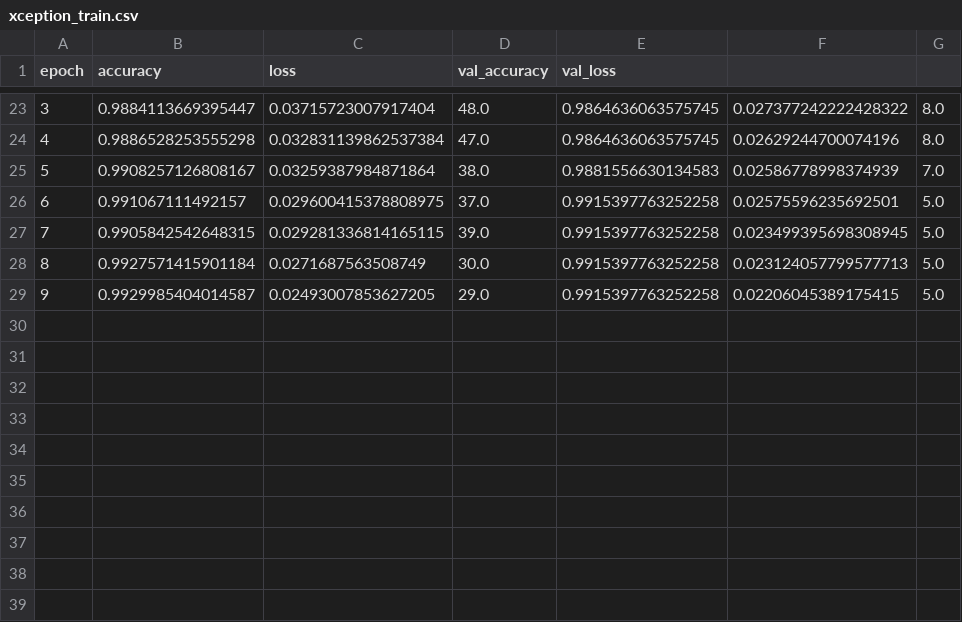
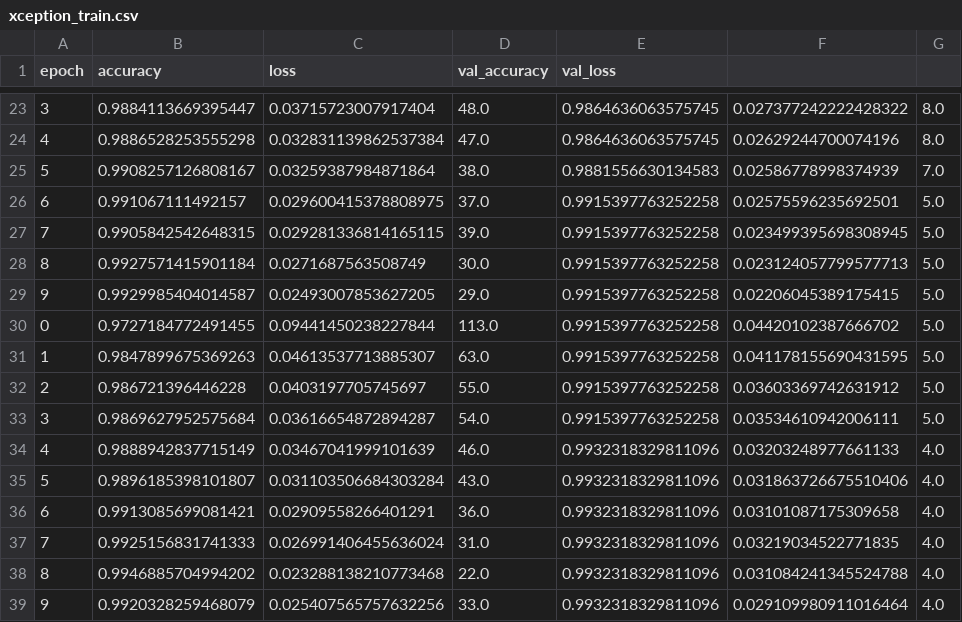
Before and after one commit to Ubriacopo/muffin-stat-project, a CSV file: models/case_studies/xception_train.csv, drawn as a sheet; only a part is shown, gaps mark what is left out.

```diff
--- a/models/case_studies/xception_train.csv
+++ b/models/case_studies/xception_train.csv
@@ -29 +29,11 @@ epoch,accuracy,loss,val_accuracy,val_loss
 9,0.9929985404014587,0.02493007853627205,29.0,0.9915397763252258,0.02206045389175415,5.0
+0,0.9727184772491455,0.09441450238227844,113.0,0.9915397763252258,0.04420102387666702,5.0
+1,0.9847899675369263,0.04613537713885307,63.0,0.9915397763252258,0.041178155690431595,5.0
+2,0.986721396446228,0.0403197705745697,55.0,0.9915397763252258,0.03603369742631912,5.0
+3,0.9869627952575684,0.03616654872894287,54.0,0.9915397763252258,0.03534610942006111,5.0
+4,0.9888942837715149,0.03467041999101639,46.0,0.9932318329811096,0.03203248977661133,4.0
+5,0.9896185398101807,0.031103506684303284,43.0,0.9932318329811096,0.031863726675510406,4.0
+6,0.9913085699081421,0.02909558266401291,36.0,0.9932318329811096,0.03101087175309658,4.0
+7,0.9925156831741333,0.026991406455636024,31.0,0.9932318329811096,0.03219034522771835,4.0
+8,0.9946885704994202,0.023288138210773468,22.0,0.9932318329811096,0.031084241345524788,4.0
+9,0.9920328259468079,0.025407565757632256,33.0,0.9932318329811096,0.029109980911016464,4.0
```
Also changed, not shown: 29 other files.
